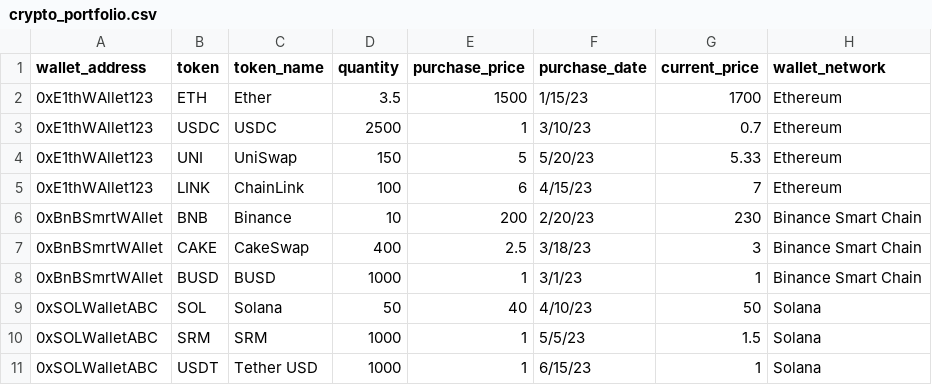
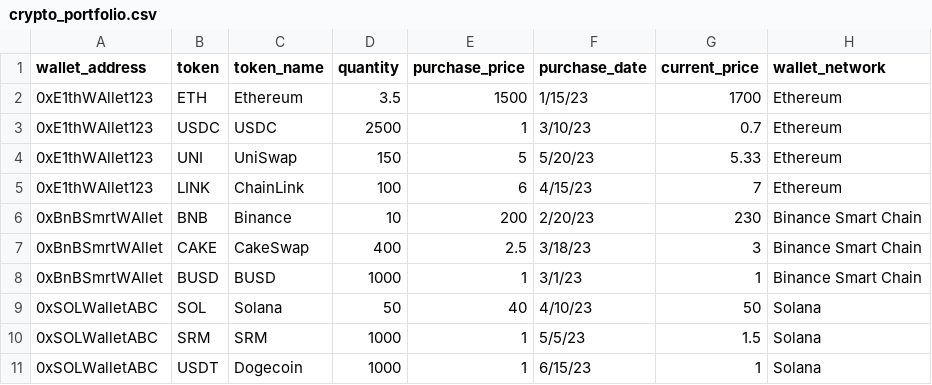
Before and after one commit to jashchawla8/keenu, a CSV file: uda/crypto_portfolio.csv, drawn as a sheet.

```diff
--- a/uda/crypto_portfolio.csv
+++ b/uda/crypto_portfolio.csv
@@ -1,3 +1,3 @@
 wallet_address,token,token_name,quantity,purchase_price,purchase_date,current_price,wallet_network
-0xE1thWAllet123,ETH,Ether,3.5,1500,1/15/23,1700,Ethereum
+0xE1thWAllet123,ETH,Ethereum,3.5,1500,1/15/23,1700,Ethereum
 0xE1thWAllet123,USDC,USDC,2500,1,3/10/23,0.7,Ethereum
@@ -10,2 +10,2 @@ wallet_address,token,token_name,quantity,purchase_price,purchase_date,current_pr
 0xSOLWalletABC,SRM,SRM,1000,1,5/5/23,1.5,Solana
-0xSOLWalletABC,USDT,Tether USD,1000,1,6/15/23,1,Solana
+0xSOLWalletABC,USDT,Dogecoin,1000,1,6/15/23,1,Solana
```
Also changed, not shown: 11 other files.
